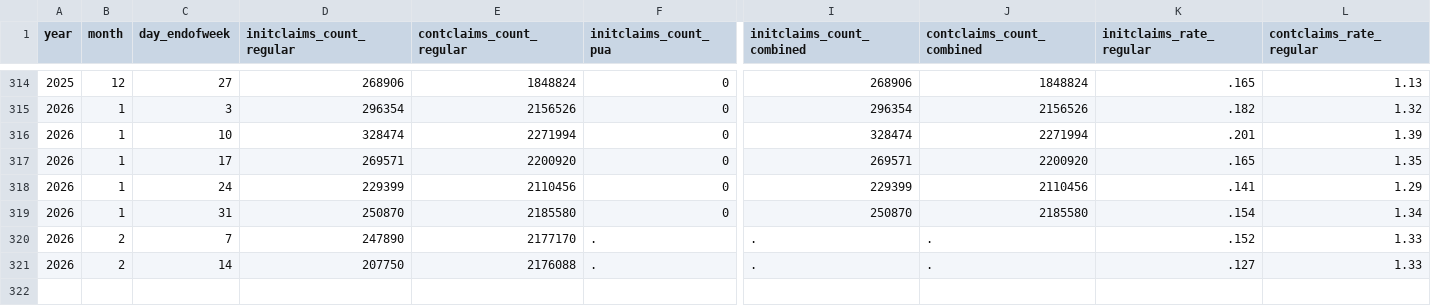
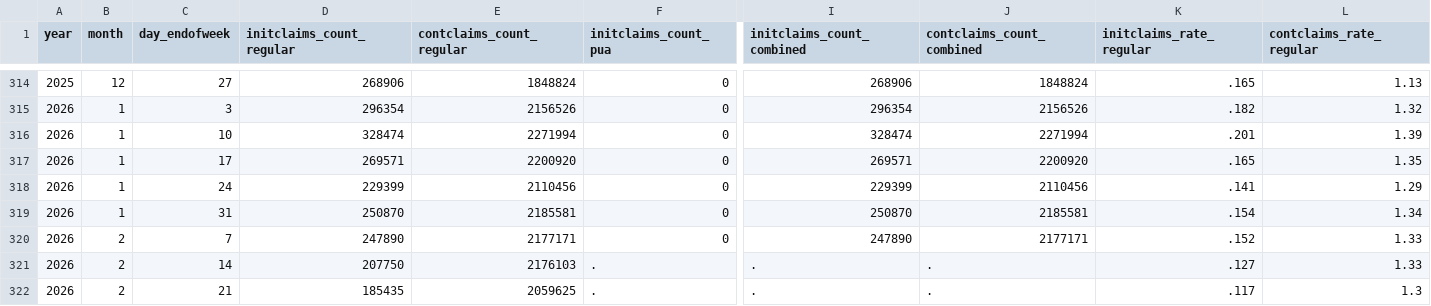
Before and after one commit to OpportunityInsights/EconomicTracker, a CSV file: data/UI Claims - National - Weekly.csv, drawn as a sheet; only a part is shown, gaps mark what is left out; addresses are those after the commit; rows hold the shown columns only; the diff names each change by its address in the sheet, - before the commit and + after, or states it on an @@ line.

```diff
--- a/data/UI Claims - National - Weekly.csv
+++ b/data/UI Claims - National - Weekly.csv
-E319 (contclaims_count_regular): 2185580
+E319 (contclaims_count_regular): 2185581
-J319 (contclaims_count_combined): 2185580
+J319 (contclaims_count_combined): 2185581
+row 320: 2026 | 2 | 7 | 247890 | 2177171 | 0 | 247890 | 2177171 | .152 | 1.33
-C321 (day_endofweek): 7
+C321 (day_endofweek): 14
-D321 (initclaims_count_regular): 247890
+D321 (initclaims_count_regular): 207750
-E321 (contclaims_count_regular): 2177170
+E321 (contclaims_count_regular): 2176103
-K321 (initclaims_rate_regular): .152
+K321 (initclaims_rate_regular): .127
-C322 (day_endofweek): 14
+C322 (day_endofweek): 21
-D322 (initclaims_count_regular): 207750
+D322 (initclaims_count_regular): 185435
-E322 (contclaims_count_regular): 2176088
+E322 (contclaims_count_regular): 2059625
-K322 (initclaims_rate_regular): .127
+K322 (initclaims_rate_regular): .117
-L322 (contclaims_rate_regular): 1.33
+L322 (contclaims_rate_regular): 1.3
```
Also changed, not shown: data/UI Claims - City - Weekly.csv, 1 other file.
